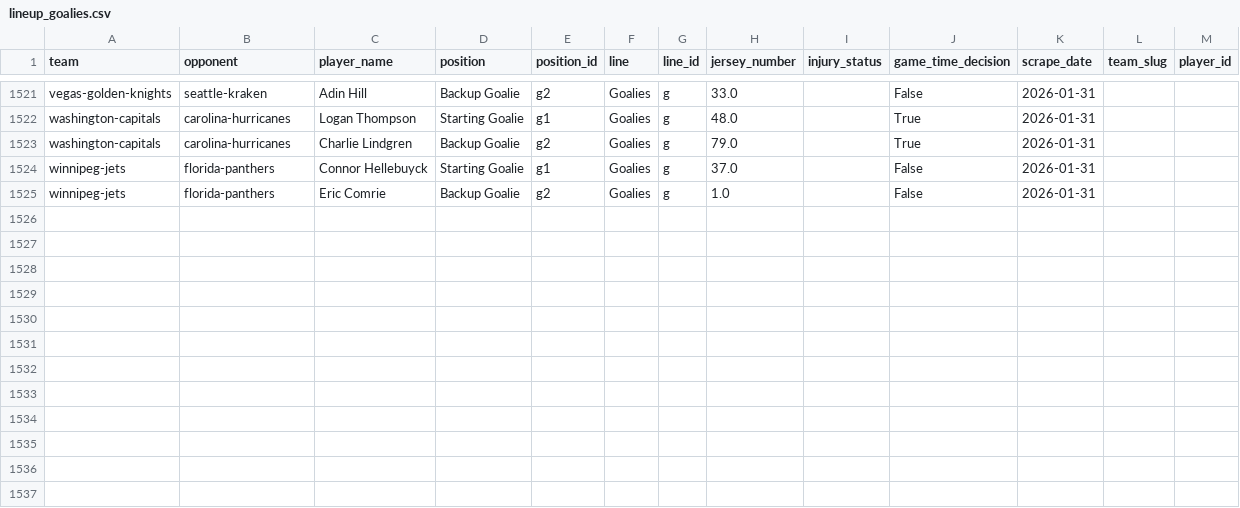
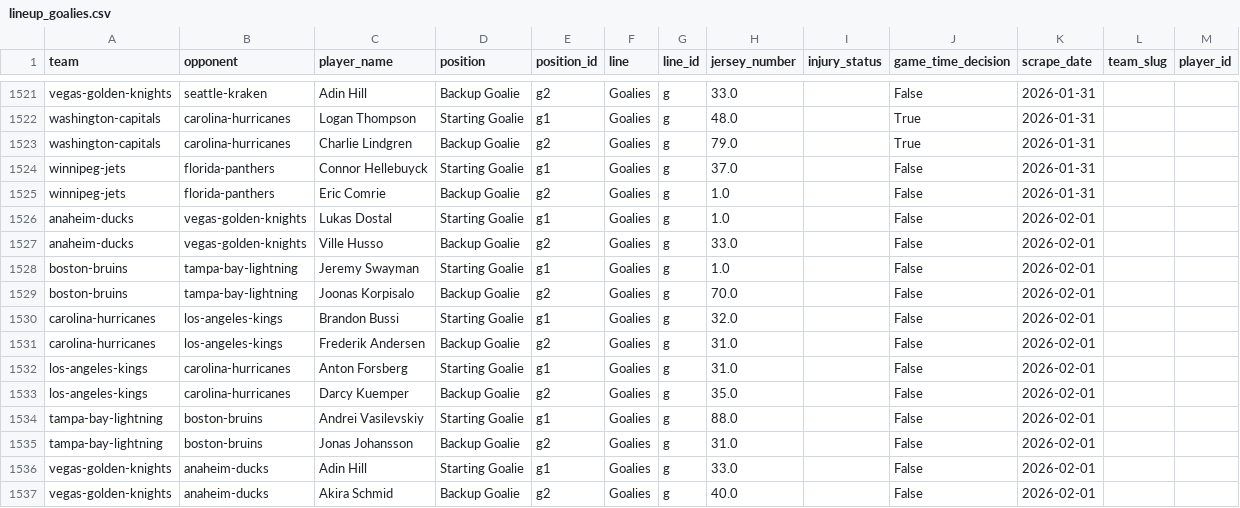
Before and after one commit to naustin1117/oddsAnalyzer, a CSV file: data/lineup_goalies.csv, drawn as a sheet; only a part is shown, gaps mark what is left out.

```diff
--- a/data/lineup_goalies.csv
+++ b/data/lineup_goalies.csv
@@ -1525 +1525,13 @@ winnipeg-jets,florida-panthers,Connor Hellebuyck,Starting Goalie,g1,Goalies,g,37
 winnipeg-jets,florida-panthers,Eric Comrie,Backup Goalie,g2,Goalies,g,1.0,,False,2026-01-31,,
+anaheim-ducks,vegas-golden-knights,Lukas Dostal,Starting Goalie,g1,Goalies,g,1.0,,False,2026-02-01,,
+anaheim-ducks,vegas-golden-knights,Ville Husso,Backup Goalie,g2,Goalies,g,33.0,,False,2026-02-01,,
+boston-bruins,tampa-bay-lightning,Jeremy Swayman,Starting Goalie,g1,Goalies,g,1.0,,False,2026-02-01,,
+boston-bruins,tampa-bay-lightning,Joonas Korpisalo,Backup Goalie,g2,Goalies,g,70.0,,False,2026-02-01,,
+carolina-hurricanes,los-angeles-kings,Brandon Bussi,Starting Goalie,g1,Goalies,g,32.0,,False,2026-02-01,,
+carolina-hurricanes,los-angeles-kings,Frederik Andersen,Backup Goalie,g2,Goalies,g,31.0,,False,2026-02-01,,
+los-angeles-kings,carolina-hurricanes,Anton Forsberg,Starting Goalie,g1,Goalies,g,31.0,,False,2026-02-01,,
+los-angeles-kings,carolina-hurricanes,Darcy Kuemper,Backup Goalie,g2,Goalies,g,35.0,,False,2026-02-01,,
+tampa-bay-lightning,boston-bruins,Andrei Vasilevskiy,Starting Goalie,g1,Goalies,g,88.0,,False,2026-02-01,,
+tampa-bay-lightning,boston-bruins,Jonas Johansson,Backup Goalie,g2,Goalies,g,31.0,,False,2026-02-01,,
+vegas-golden-knights,anaheim-ducks,Adin Hill,Starting Goalie,g1,Goalies,g,33.0,,False,2026-02-01,,
+vegas-golden-knights,anaheim-ducks,Akira Schmid,Backup Goalie,g2,Goalies,g,40.0,,False,2026-02-01,,
```
Also changed, not shown: data/lineup_injuries.csv, 1 other file.
